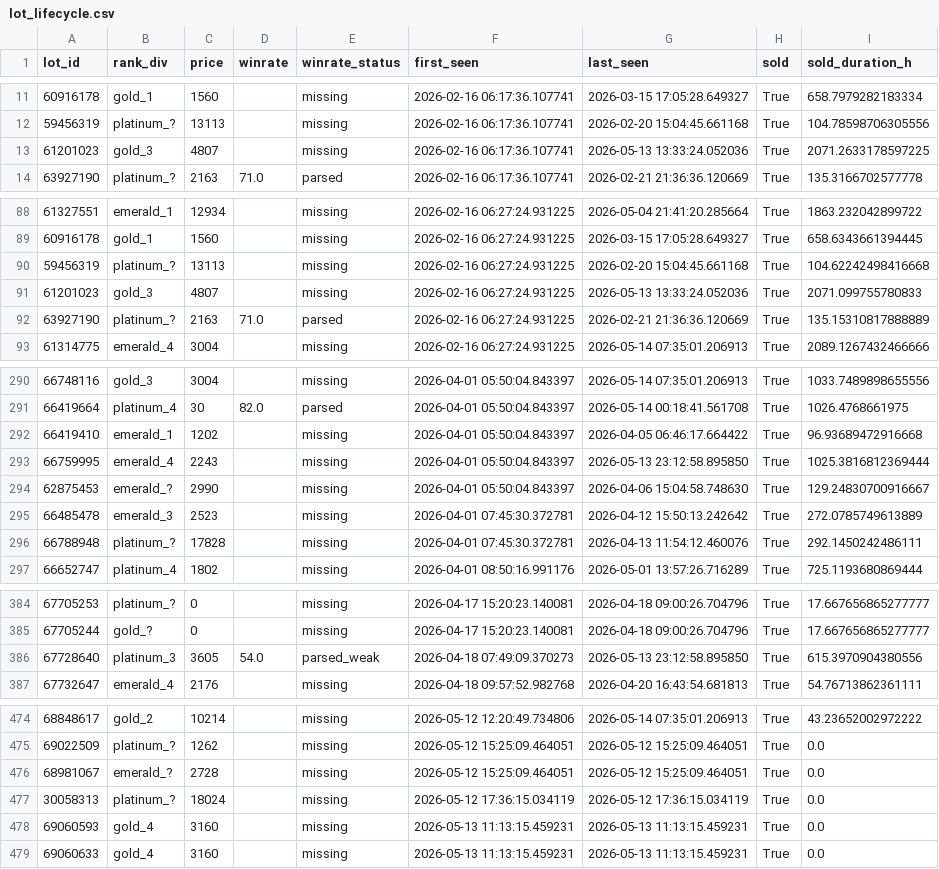
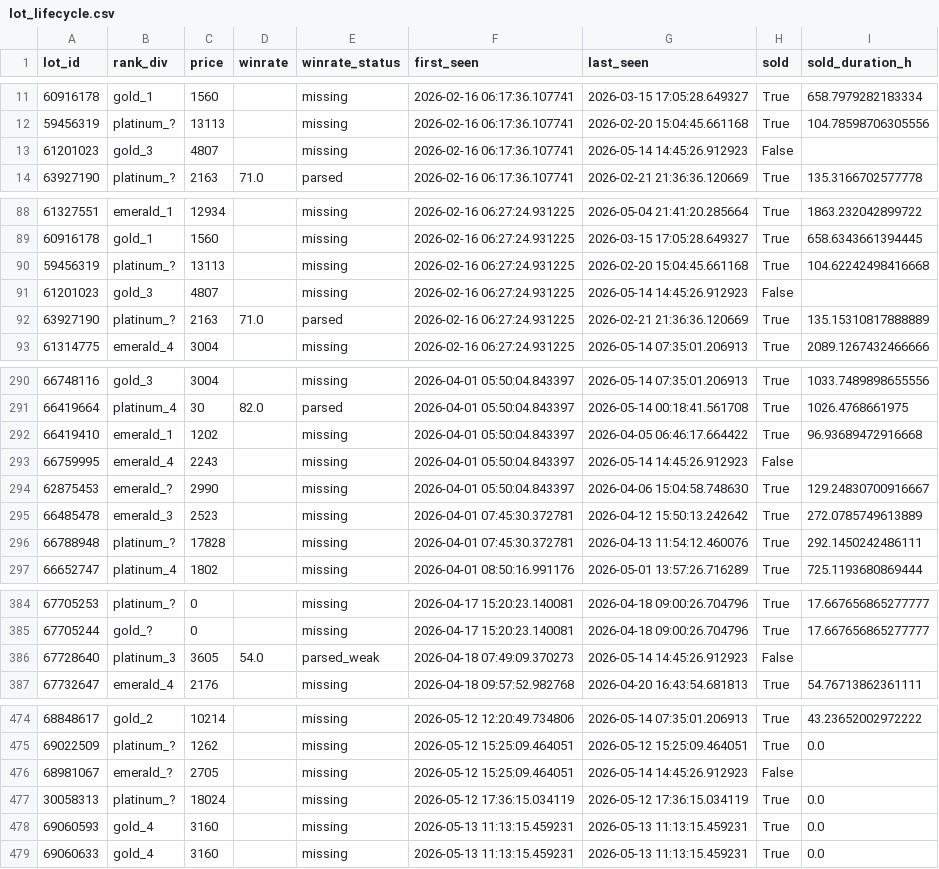
Before and after one commit to bel1k66/funpay-tracker, a CSV file: lot_lifecycle.csv, drawn as a sheet; only a part is shown, gaps mark what is left out; the diff covers the shown part only.

```diff
--- a/lot_lifecycle.csv
+++ b/lot_lifecycle.csv
@@ -12,3 +12,3 @@ lot_id,rank_div,price,winrate,winrate_status,first_seen,last_seen,sold,sold_dura
 59456319,platinum_?,13113,,missing,2026-02-16 06:17:36.107741,2026-02-20 15:04:45.661168,True,104.78598706305556
-61201023,gold_3,4807,,missing,2026-02-16 06:17:36.107741,2026-05-13 13:33:24.052036,True,2071.2633178597225
+61201023,gold_3,4807,,missing,2026-02-16 06:17:36.107741,2026-05-14 14:45:26.912923,False,
 63927190,platinum_?,2163,71.0,parsed,2026-02-16 06:17:36.107741,2026-02-21 21:36:36.120669,True,135.3166702577778
@@ -90,3 +90,3 @@ lot_id,rank_div,price,winrate,winrate_status,first_seen,last_seen,sold,sold_dura
 59456319,platinum_?,13113,,missing,2026-02-16 06:27:24.931225,2026-02-20 15:04:45.661168,True,104.62242498416668
-61201023,gold_3,4807,,missing,2026-02-16 06:27:24.931225,2026-05-13 13:33:24.052036,True,2071.099755780833
+61201023,gold_3,4807,,missing,2026-02-16 06:27:24.931225,2026-05-14 14:45:26.912923,False,
 63927190,platinum_?,2163,71.0,parsed,2026-02-16 06:27:24.931225,2026-02-21 21:36:36.120669,True,135.15310817888889
@@ -292,3 +292,3 @@ lot_id,rank_div,price,winrate,winrate_status,first_seen,last_seen,sold,sold_dura
 66419410,emerald_1,1202,,missing,2026-04-01 05:50:04.843397,2026-04-05 06:46:17.664422,True,96.93689472916668
-66759995,emerald_4,2243,,missing,2026-04-01 05:50:04.843397,2026-05-13 23:12:58.895850,True,1025.3816812369444
+66759995,emerald_4,2243,,missing,2026-04-01 05:50:04.843397,2026-05-14 14:45:26.912923,False,
 62875453,emerald_?,2990,,missing,2026-04-01 05:50:04.843397,2026-04-06 15:04:58.748630,True,129.24830700916667
@@ -385,3 +385,3 @@ lot_id,rank_div,price,winrate,winrate_status,first_seen,last_seen,sold,sold_dura
 67705244,gold_?,0,,missing,2026-04-17 15:20:23.140081,2026-04-18 09:00:26.704796,True,17.667656865277777
-67728640,platinum_3,3605,54.0,parsed_weak,2026-04-18 07:49:09.370273,2026-05-13 23:12:58.895850,True,615.3970904380556
+67728640,platinum_3,3605,54.0,parsed_weak,2026-04-18 07:49:09.370273,2026-05-14 14:45:26.912923,False,
 67732647,emerald_4,2176,,missing,2026-04-18 09:57:52.982768,2026-04-20 16:43:54.681813,True,54.76713862361111
@@ -475,3 +475,3 @@ lot_id,rank_div,price,winrate,winrate_status,first_seen,last_seen,sold,sold_dura
 69022509,platinum_?,1262,,missing,2026-05-12 15:25:09.464051,2026-05-12 15:25:09.464051,True,0.0
-68981067,emerald_?,2728,,missing,2026-05-12 15:25:09.464051,2026-05-12 15:25:09.464051,True,0.0
+68981067,emerald_?,2705,,missing,2026-05-12 15:25:09.464051,2026-05-14 14:45:26.912923,False,
 30058313,platinum_?,18024,,missing,2026-05-12 17:36:15.034119,2026-05-12 17:36:15.034119,True,0.0
```
Also changed, not shown: 23 edited cells elsewhere in this file.
